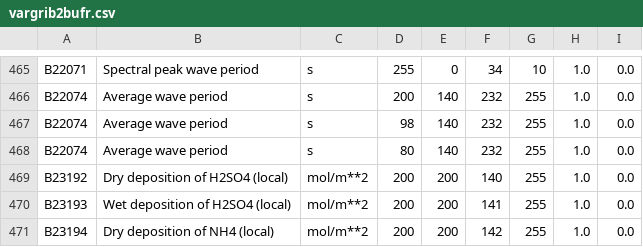
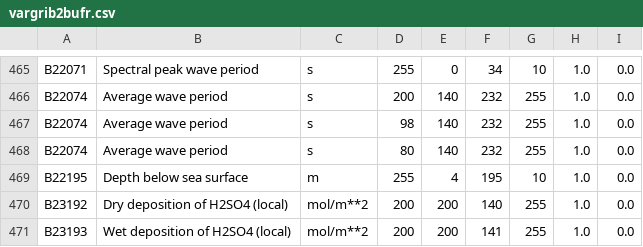
Before and after one commit to ARPA-SIMC/libsim, a CSV file: data/vargrib2bufr.csv, drawn as a sheet; only a part is shown, gaps mark what is left out; the shorter side is filled out with more unchanged rows; the diff names each change by its address in the sheet, - before the commit and + after, or states it on an @@ line.

Commit message:
manage level below sea surface for vertint

```diff
--- a/data/vargrib2bufr.csv
+++ b/data/vargrib2bufr.csv
+row 469: B22195 | Depth below sea surface | m | 255 | 4 | 195 | 10 | 1.0 | 0.0
```
Also changed, not shown: 1 other file.
